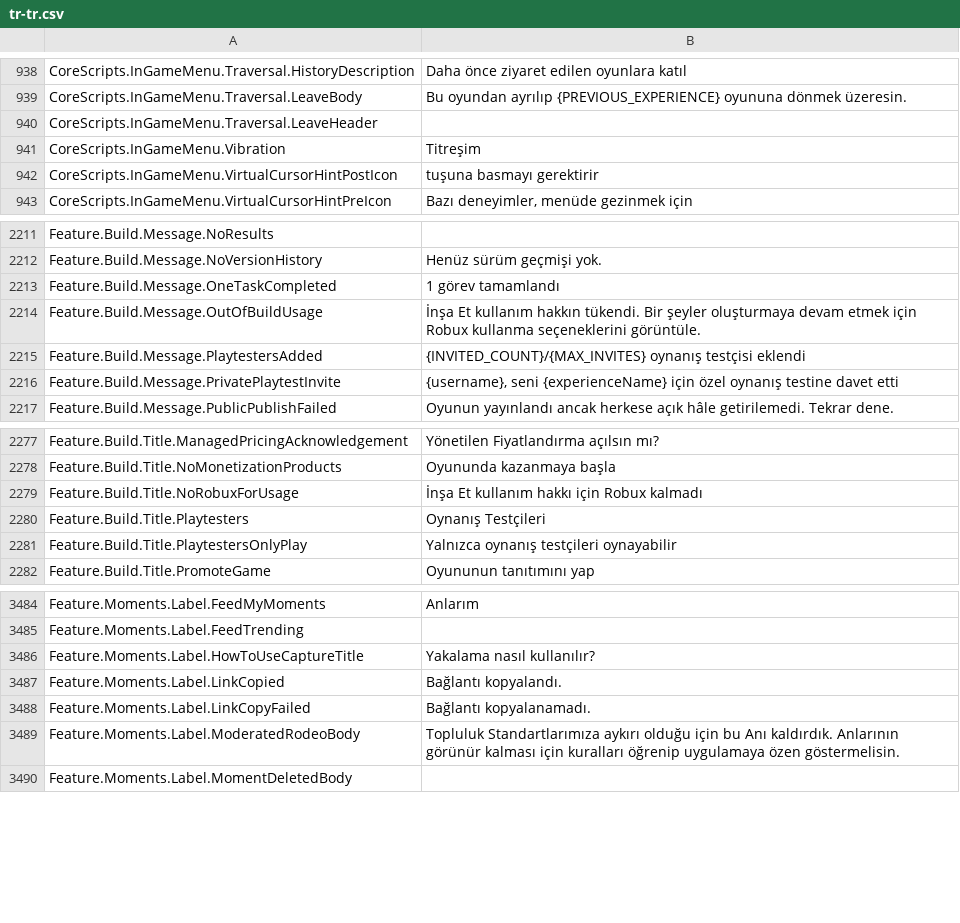
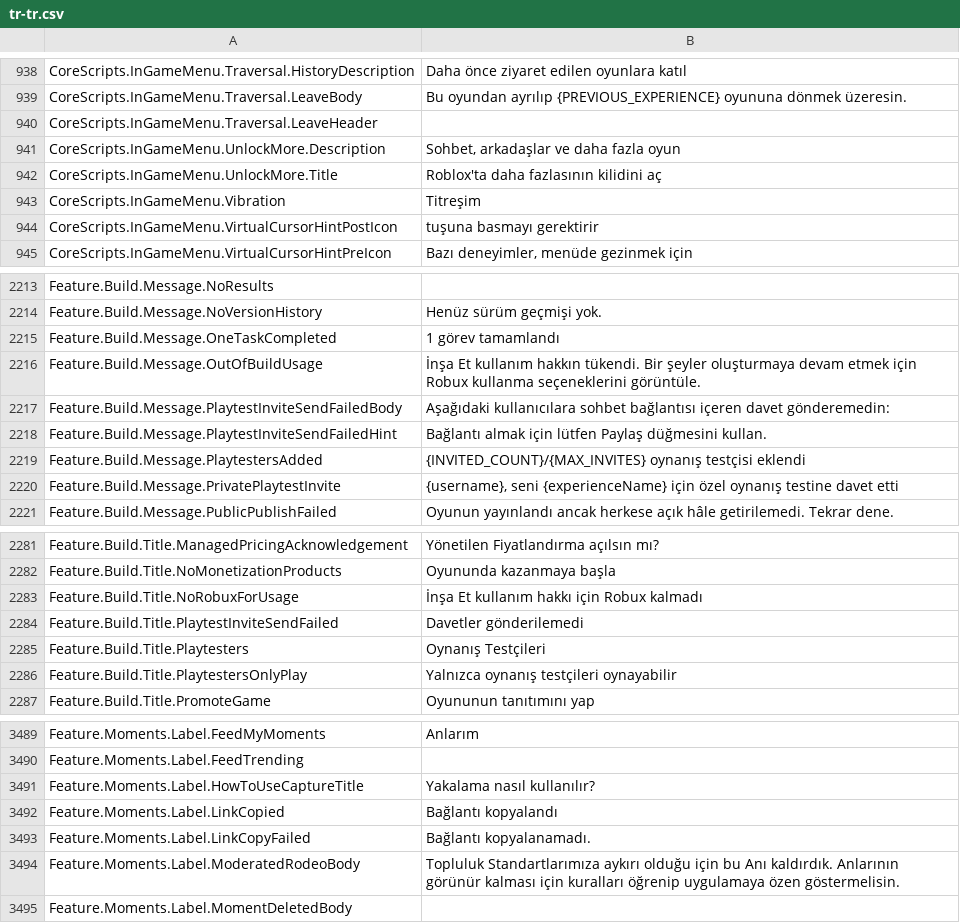
Before and after one commit to EliCauvert/Roblox-Datamining, a CSV file: InExperience/Locales/Common/tr-tr.csv, drawn as a sheet; only a part is shown, gaps mark what is left out.

```diff
--- a/InExperience/Locales/Common/tr-tr.csv
+++ b/InExperience/Locales/Common/tr-tr.csv
@@ -949,2 +949,4 @@ CoreScripts.InGameMenu.Traversal.LeaveBody,Bu oyundan ayrılıp {PREVIOUS_EXPERI
 CoreScripts.InGameMenu.Traversal.LeaveHeader,
+CoreScripts.InGameMenu.UnlockMore.Description,"Sohbet, arkadaşlar ve daha fazla oyun"
+CoreScripts.InGameMenu.UnlockMore.Title,Roblox'ta daha fazlasının kilidini aç
 CoreScripts.InGameMenu.Vibration,Titreşim
@@ -2230,2 +2232,4 @@ Feature.Build.Message.OneTaskCompleted,1 görev tamamlandı
 Feature.Build.Message.OutOfBuildUsage,İnşa Et kullanım hakkın tükendi. Bir şeyler oluşturmaya devam etmek için Robux kullanma seçeneklerini görüntüle.
+Feature.Build.Message.PlaytestInviteSendFailedBody,Aşağıdaki kullanıcılara sohbet bağlantısı içeren davet gönderemedin:
+Feature.Build.Message.PlaytestInviteSendFailedHint,Bağlantı almak için lütfen Paylaş düğmesini kullan.
 Feature.Build.Message.PlaytestersAdded,{INVITED_COUNT}/{MAX_INVITES} oynanış testçisi eklendi
@@ -2295,2 +2299,3 @@ Feature.Build.Title.NoMonetizationProducts,Oyununda kazanmaya başla
 Feature.Build.Title.NoRobuxForUsage,İnşa Et kullanım hakkı için Robux kalmadı
+Feature.Build.Title.PlaytestInviteSendFailed,Davetler gönderilemedi
 Feature.Build.Title.Playtesters,Oynanış Testçileri
@@ -3525,3 +3530,3 @@ Feature.Moments.Label.FeedTrending,
 Feature.Moments.Label.HowToUseCaptureTitle,Yakalama nasıl kullanılır?
-Feature.Moments.Label.LinkCopied,Bağlantı kopyalandı.
+Feature.Moments.Label.LinkCopied,Bağlantı kopyalandı
 Feature.Moments.Label.LinkCopyFailed,Bağlantı kopyalanamadı.
```
Also changed, not shown: InExperience/Locales/Common/it-it.csv, InExperience/Locales/Common/ja-jp.csv, 9 other files.
